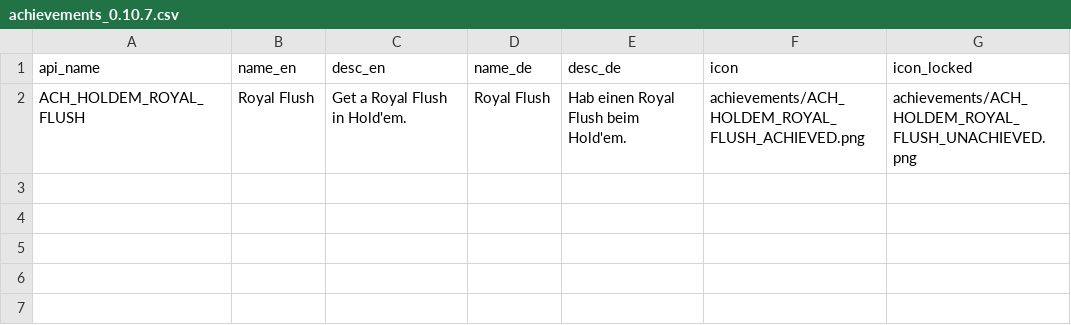
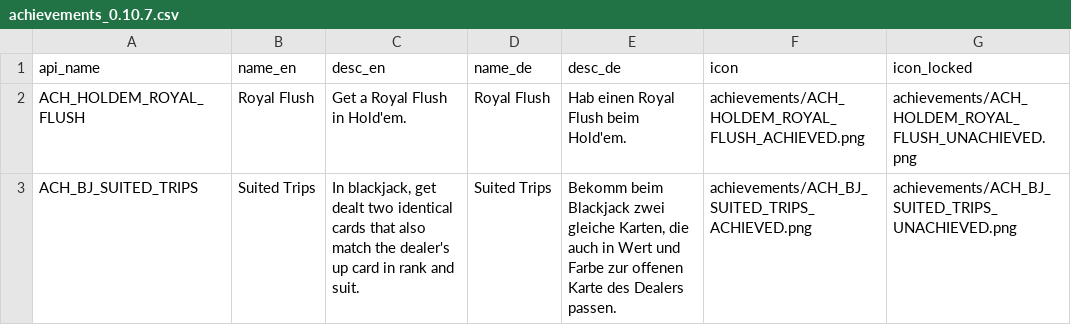
Before and after one commit to patrickcerny/better-at-gambling, a CSV file: docs/steam/achievements_0.10.7.csv, drawn as a sheet; the diff names each change by its address in the sheet, - before the commit and + after, or states it on an @@ line.

Commit message:
0.10.7: Suited Trips blackjack achievement
ACH_BJ_SUITED_TRIPS unlocks when the player's first two cards and the
dealer's up card are the same card, rank and suit (21+3 Suited Trips;
the shoe has 6 decks). Split hands don't count.

```diff
--- a/docs/steam/achievements_0.10.7.csv
+++ b/docs/steam/achievements_0.10.7.csv
+row 3: ACH_BJ_SUITED_TRIPS | Suited Trips | In blackjack, get dealt two identical cards that also match the dealer's up card in rank and suit. | Suited Trips | Bekomm beim Blackjack zwei gleiche Karten, die auch in Wert und Farbe zur offenen Karte des Dealers passen. | achievements/ACH_BJ_SUITED_TRIPS_ACHIEVED.png | achievements/ACH_BJ_SUITED_TRIPS_UNACHIEVED.png
```
Also changed, not shown: 6 other files.
